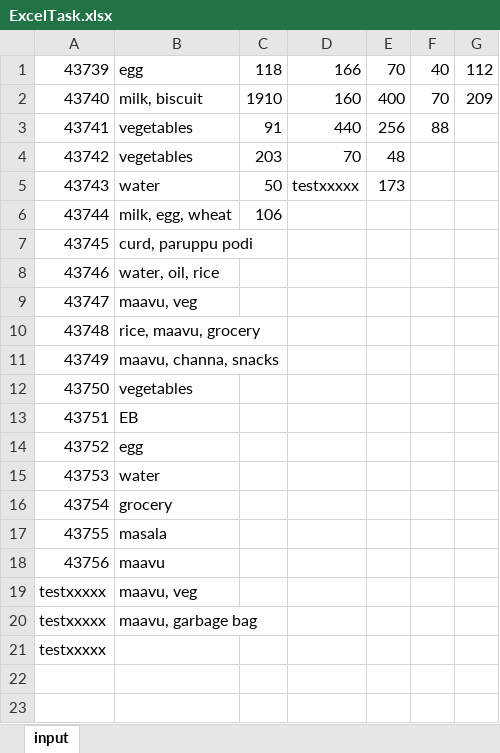
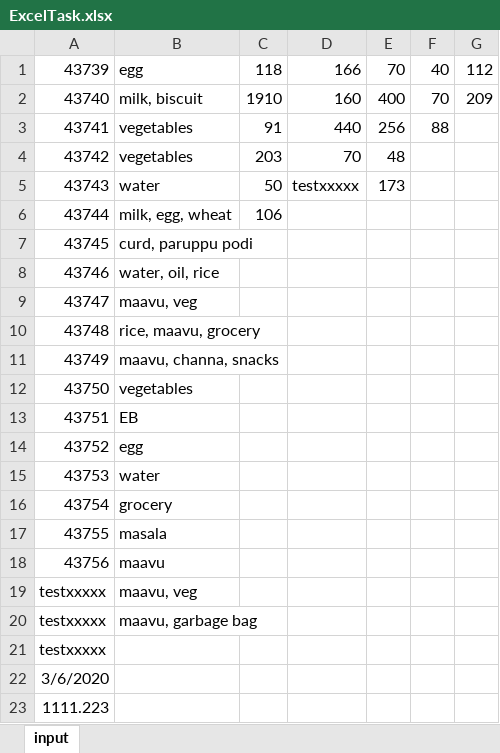
Before and after one commit to JPPrakash651/SampleRepoDev, an Excel workbook: Test Data/ExcelTask.xlsx, sheet input, drawn as a sheet; values as stored, in another font and other column widths than the file's, no borders; the diff names each change by its address in the sheet, - before the commit and + after, or states it on an @@ line.

```diff
--- a/Test Data/ExcelTask.xlsx (sheet input)
+++ b/Test Data/ExcelTask.xlsx (sheet input)
+row 22: 3/6/2020
+row 23: 1111.223
```
Also changed, not shown: Test Data/ExcelWrite.xlsx, 3 other files.
